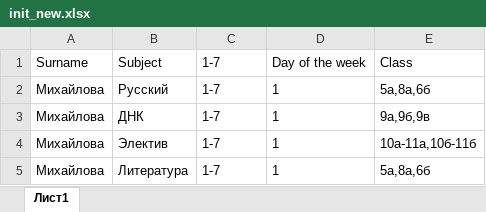
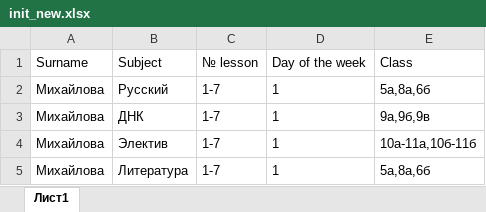
Before and after one commit to TheDiamondDoge/GA, an Excel workbook: src/main/resources/xlsx/init_new.xlsx, sheet Лист1, drawn as a sheet; only a part is shown; values as stored, in another font and other column widths than the file's, no borders; the diff names each change by its address in the sheet, - before the commit and + after, or states it on an @@ line.

```diff
--- a/src/main/resources/xlsx/init_new.xlsx (sheet Лист1)
+++ b/src/main/resources/xlsx/init_new.xlsx (sheet Лист1)
-C1: 1-7
+C1: № lesson
```
Also changed, not shown: src/main/resources/xlsx/init.xlsx, src/main/resources/xlsx/result.xlsx, 7 other files.
